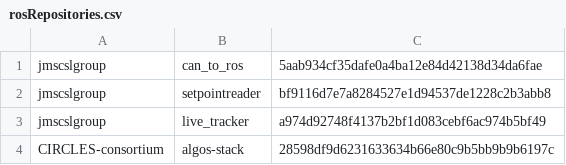
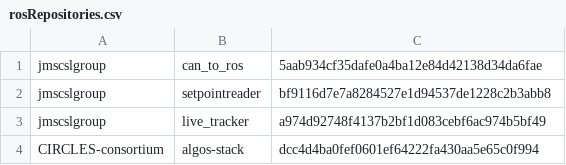
Before and after one commit to jmscslgroup/libpanda, a CSV file: scripts/rosRepositories.csv, drawn as a sheet.

Commit message:
Update rosRepositories.csv

```diff
--- a/scripts/rosRepositories.csv
+++ b/scripts/rosRepositories.csv
@@ -3,2 +3,2 @@ jmscslgroup,	   setpointreader,	bf9116d7e7a8284527e1d94537de1228c2b3abb8
 jmscslgroup, 	   live_tracker,	 a974d92748f4137b2bf1d083cebf6ac974b5bf49	
-CIRCLES-consortium, algos-stack, 		28598df9d6231633634b66e80c9b5bb9b9b6197c
+CIRCLES-consortium, algos-stack, 		dcc4d4ba0fef0601ef64222fa430aa5e65c0f994
```
